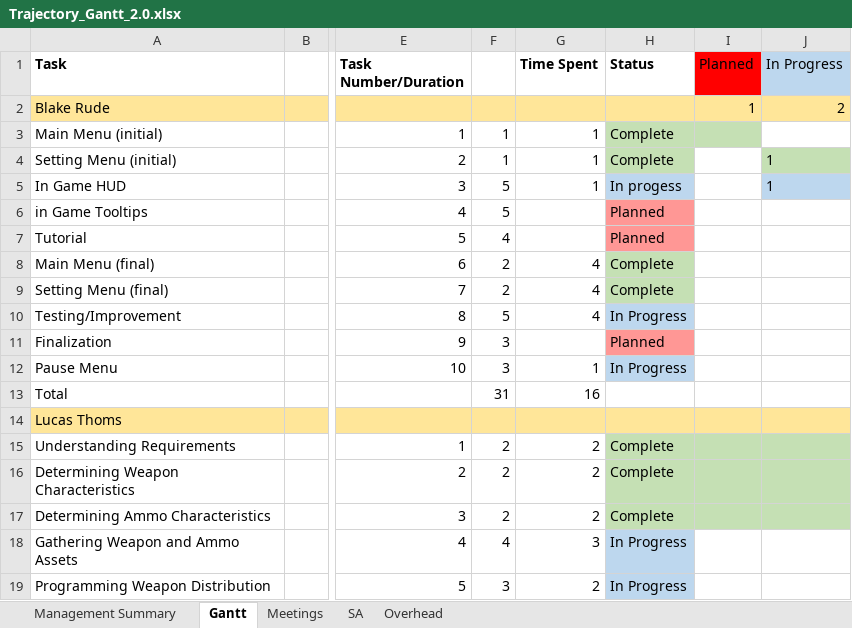
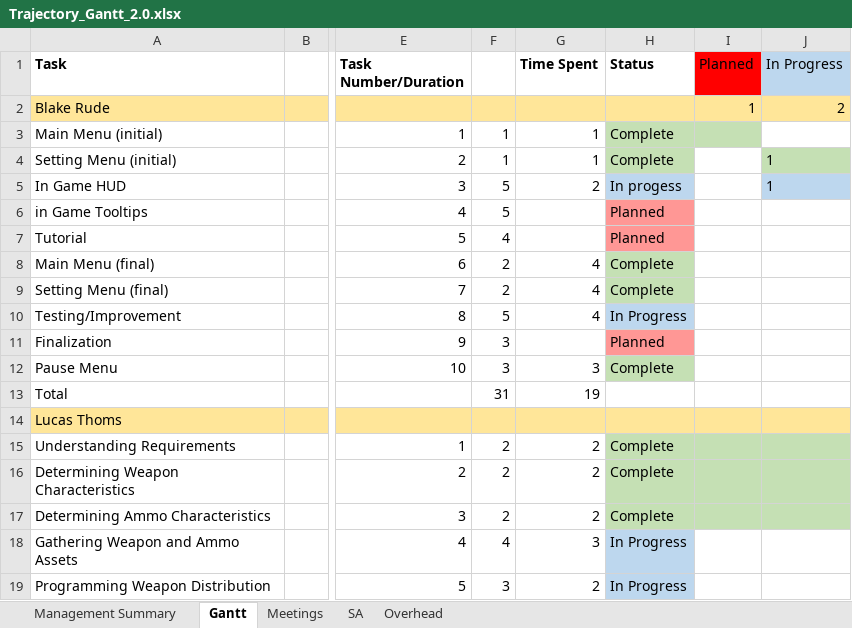
Before and after one commit to BlakeRude/Trajectory, an Excel workbook: Documents/Trajectory_Gantt_2.0.xlsx, sheet Gantt, drawn as a sheet; only a part is shown, gaps mark what is left out; values as stored, in another font and other column widths than the file's, no borders; the diff names each change by its address in the sheet, - before the commit and + after, or states it on an @@ line.

```diff
--- a/Documents/Trajectory_Gantt_2.0.xlsx (sheet Gantt)
+++ b/Documents/Trajectory_Gantt_2.0.xlsx (sheet Gantt)
-G5 (Time Spent): 1
+G5 (Time Spent): 2
-G12 (Time Spent): 1
+G12 (Time Spent): 3
-H12 (Status): In Progress
+H12 (Status): Complete
-H12 fill: #BDD7EE
+H12 fill: #C5E0B4
-G13 (Time Spent): 16
+G13 (Time Spent): 19
```
Also changed, not shown: sheet Management Summary.
